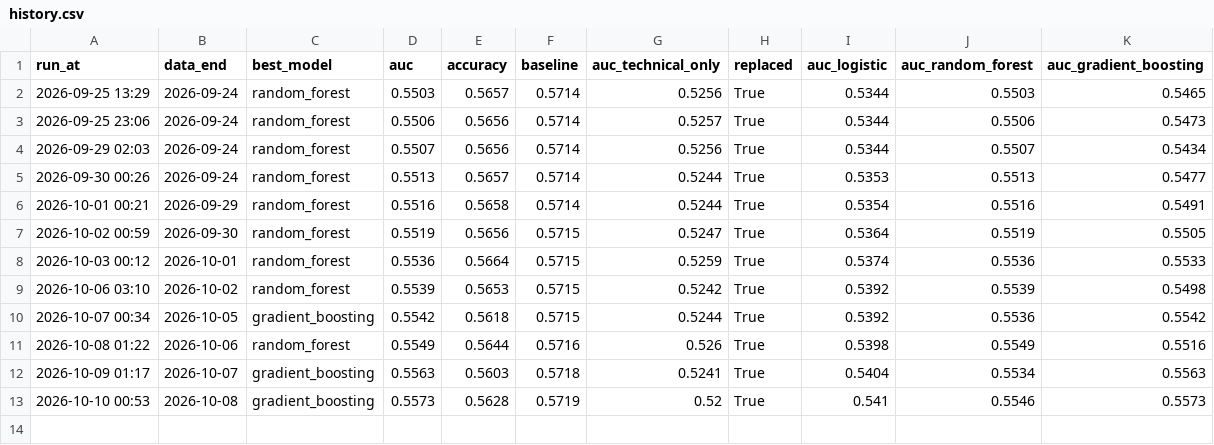
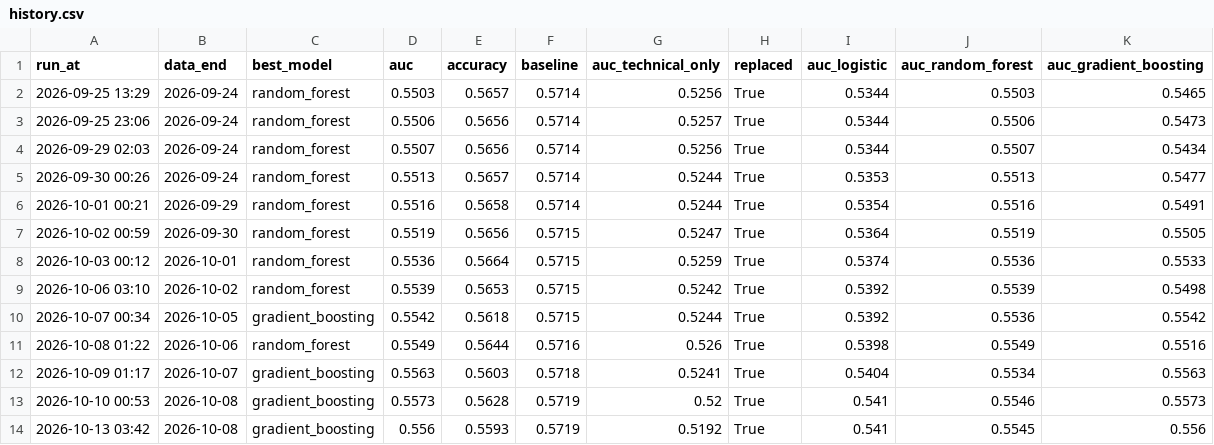
Before and after one commit to minghan5487/ML, a CSV file: reports/history.csv, drawn as a sheet.

```diff
--- a/reports/history.csv
+++ b/reports/history.csv
@@ -13 +13,2 @@ run_at,data_end,best_model,auc,accuracy,baseline,auc_technical_only,replaced,auc
 2026-10-10 00:53,2026-10-08,gradient_boosting,0.5573,0.5628,0.5719,0.52,True,0.541,0.5546,0.5573
+2026-10-13 03:42,2026-10-08,gradient_boosting,0.556,0.5593,0.5719,0.5192,True,0.541,0.5545,0.556
```
Also changed, not shown: reports/folds.csv, reports/importance.csv, 3 other files.
